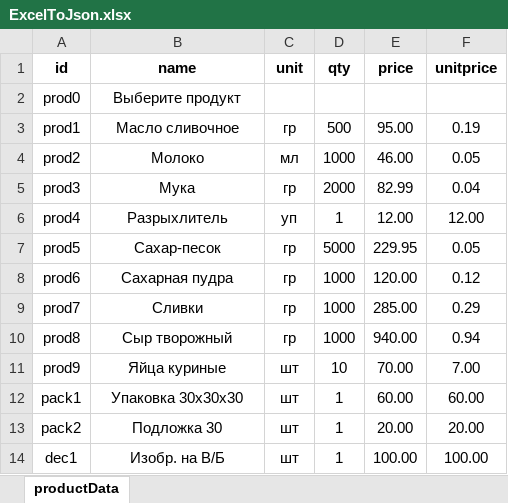
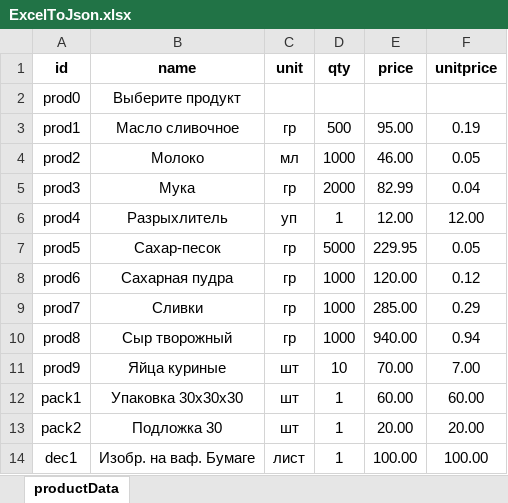
Before and after one commit to Normanjazz/MS, an Excel workbook: script/ExcelToJson.xlsx, sheet productData, drawn as a sheet; values as stored, in another font and other column widths than the file's, no borders; the diff names each change by its address in the sheet, - before the commit and + after, or states it on an @@ line.

```diff
--- a/script/ExcelToJson.xlsx (sheet productData)
+++ b/script/ExcelToJson.xlsx (sheet productData)
-B14 (name): Изобр. на В/Б
+B14 (name): Изобр. на ваф. Бумаге
-C14 (unit): шт
+C14 (unit): лист
```
Also changed, not shown: 4 other files.
